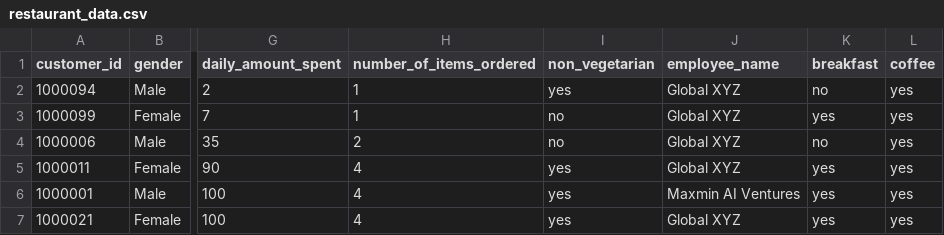
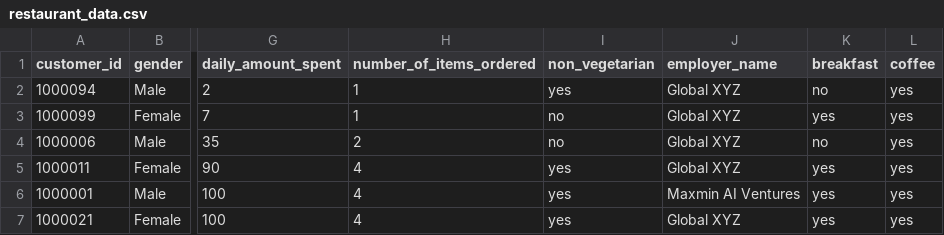
Before and after one commit to learndataa/datasets, a CSV file: restaurant_data.csv, drawn as a sheet; only a part is shown, gaps mark what is left out; the diff names each change by its address in the sheet, - before the commit and + after, or states it on an @@ line.

Commit message:
changed column name to employer_name
correction

```diff
--- a/restaurant_data.csv
+++ b/restaurant_data.csv
-J1: employee_name
+J1: employer_name
```
